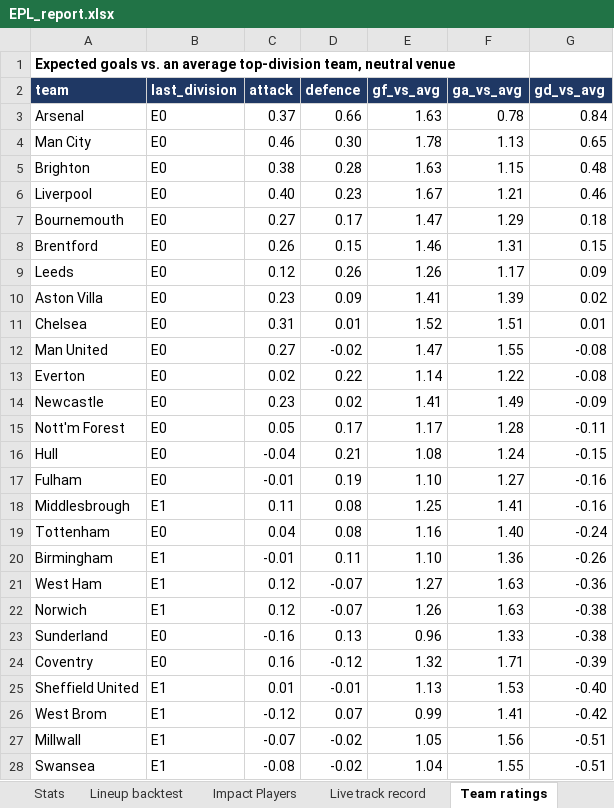
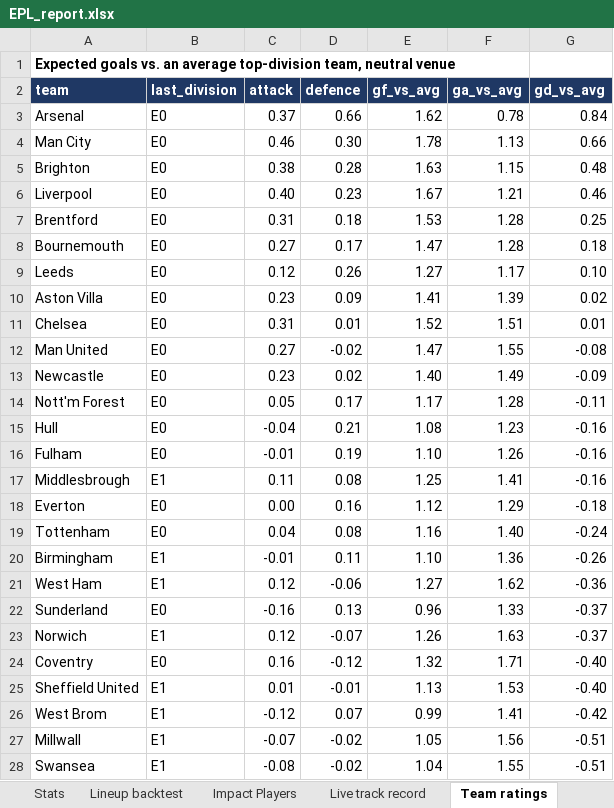
Before and after one commit to BernardFr/Football_Predictions, an Excel workbook: reports/EPL_report.xlsx, sheet Team ratings, drawn as a sheet; only a part is shown; values as stored, in another font and other column widths than the file's, no borders; removed rows and columns are numbered as before the commit, all else as after; the diff covers the shown part only; the diff names each change by its address in the sheet, - before the commit and + after, or states it on an @@ line.

```diff
--- a/reports/EPL_report.xlsx (sheet Team ratings)
+++ b/reports/EPL_report.xlsx (sheet Team ratings)
-E3 (gf_vs_avg): 1.63
+E3 (gf_vs_avg): 1.62
-G4 (gd_vs_avg): 0.65
+G4 (gd_vs_avg): 0.66
+row 7: Brentford | E0 | 0.31 | 0.18 | 1.53 | 1.28 | 0.25
-F8 (ga_vs_avg): 1.29
+F8 (ga_vs_avg): 1.28
-row 8: Brentford | E0 | 0.26 | 0.15 | 1.46 | 1.31 | 0.15
-E9 (gf_vs_avg): 1.26
+E9 (gf_vs_avg): 1.27
-G9 (gd_vs_avg): 0.09
+G9 (gd_vs_avg): 0.10
-row 13: Everton | E0 | 0.02 | 0.22 | 1.14 | 1.22 | -0.08
-E13 (gf_vs_avg): 1.41
+E13 (gf_vs_avg): 1.40
-F15 (ga_vs_avg): 1.24
+F15 (ga_vs_avg): 1.23
-G15 (gd_vs_avg): -0.15
+G15 (gd_vs_avg): -0.16
-F16 (ga_vs_avg): 1.27
+F16 (ga_vs_avg): 1.26
+row 18: Everton | E0 | 0.00 | 0.16 | 1.12 | 1.29 | -0.18
-D21 (defence): -0.07
+D21 (defence): -0.06
-F21 (ga_vs_avg): 1.63
+F21 (ga_vs_avg): 1.62
-row 22: Norwich | E1 | 0.12 | -0.07 | 1.26 | 1.63 | -0.38
-G22 (gd_vs_avg): -0.38
+G22 (gd_vs_avg): -0.37
+row 23: Norwich | E1 | 0.12 | -0.07 | 1.26 | 1.63 | -0.37
-G24 (gd_vs_avg): -0.39
+G24 (gd_vs_avg): -0.40
```
Also changed, not shown: 6 edited cells elsewhere in this sheet, sheet Upcoming, sheet Live track record, sheet Grades, sheet Backtest, sheet Backtest detail, sheet Stats, 2 more sheets, 5 other files.
